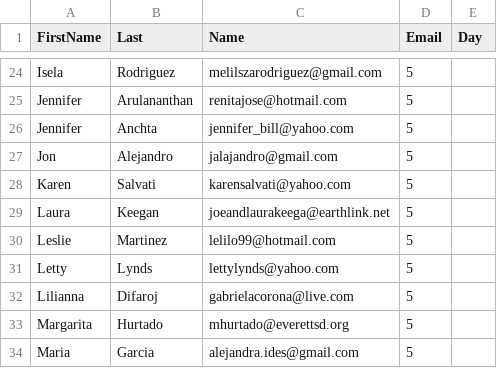
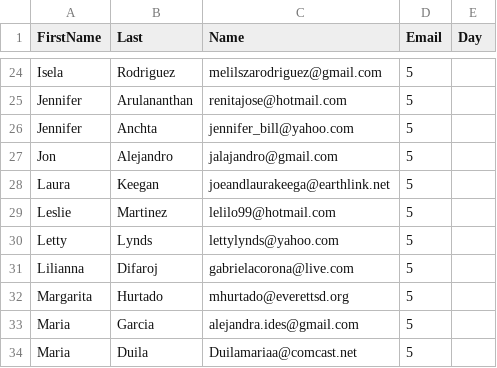
Before and after one commit to rolfsona/PrayerTeam, a CSV file: Friday.csv, drawn as a sheet; only a part is shown, gaps mark what is left out; the shorter side is filled out with more unchanged rows; the diff names each change by its address in the sheet, - before the commit and + after, or states it on an @@ line.

```diff
--- a/Friday.csv
+++ b/Friday.csv
-row 28: Karen | Salvati | karensalvati@yahoo.com | 5
```
Also changed, not shown: Monday.csv, Wednesday.csv, 24 other files.
